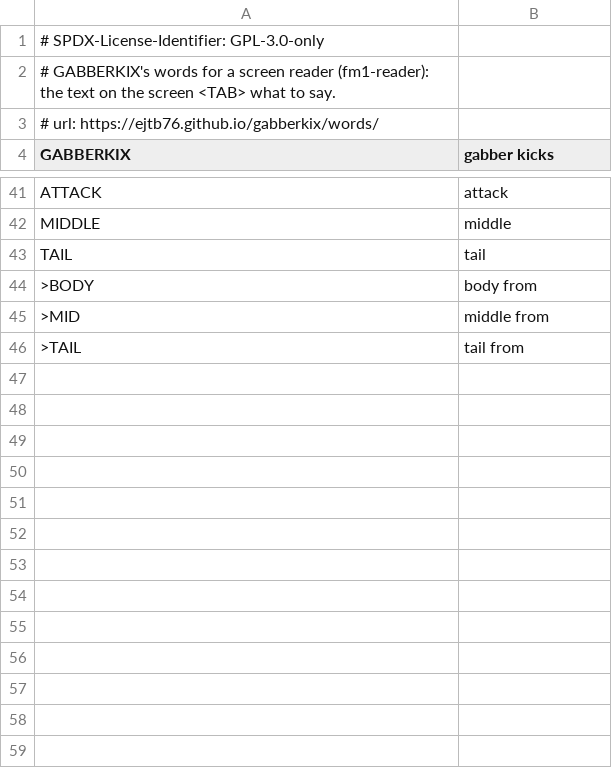
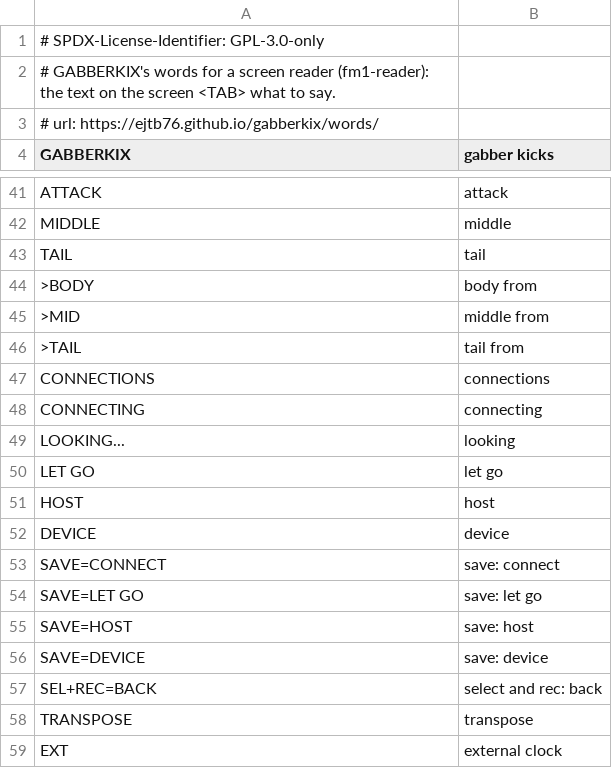
Before and after one commit to ejtb76/gabberkix, a TSV file: app/words.tsv, drawn as a sheet; only a part is shown, gaps mark what is left out.

```diff
--- a/app/words.tsv
+++ b/app/words.tsv
@@ -46 +46,14 @@ TAIL	tail
 >TAIL	tail from
+CONNECTIONS	connections
+CONNECTING	connecting
+LOOKING...	looking
+LET GO	let go
+HOST	host
+DEVICE	device
+SAVE=CONNECT	save: connect
+SAVE=LET GO	save: let go
+SAVE=HOST	save: host
+SAVE=DEVICE	save: device
+SEL+REC=BACK	select and rec: back
+TRANSPOSE	transpose
+EXT	external clock
```
Also changed, not shown: 9 other files.
